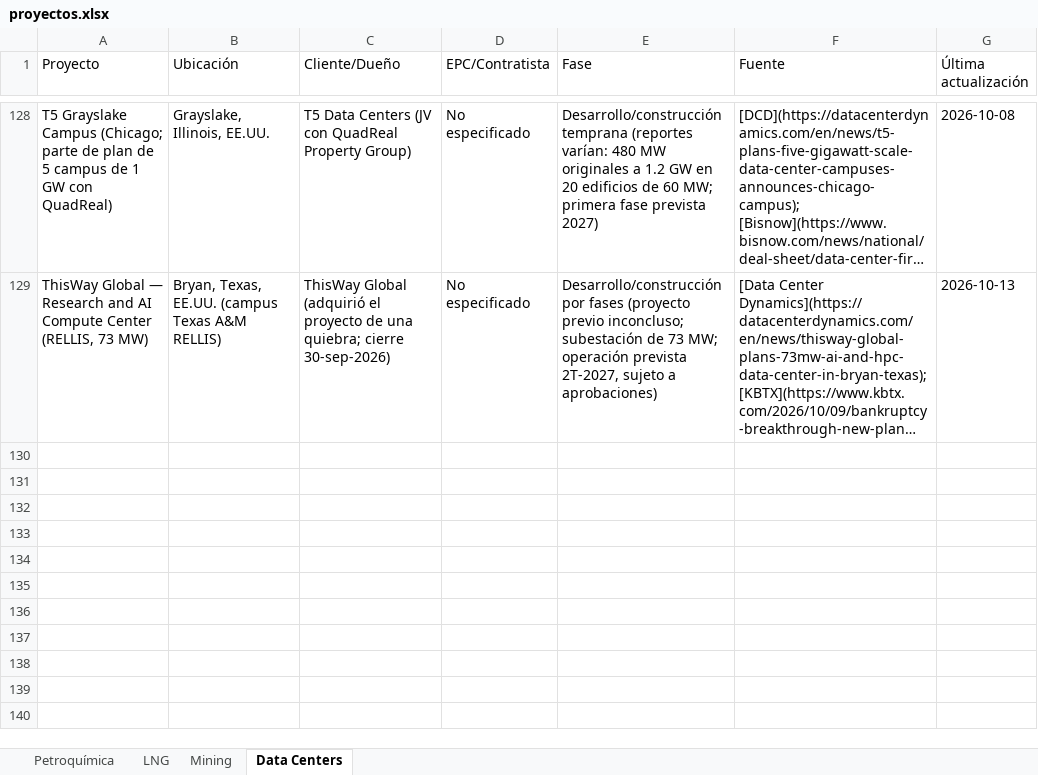
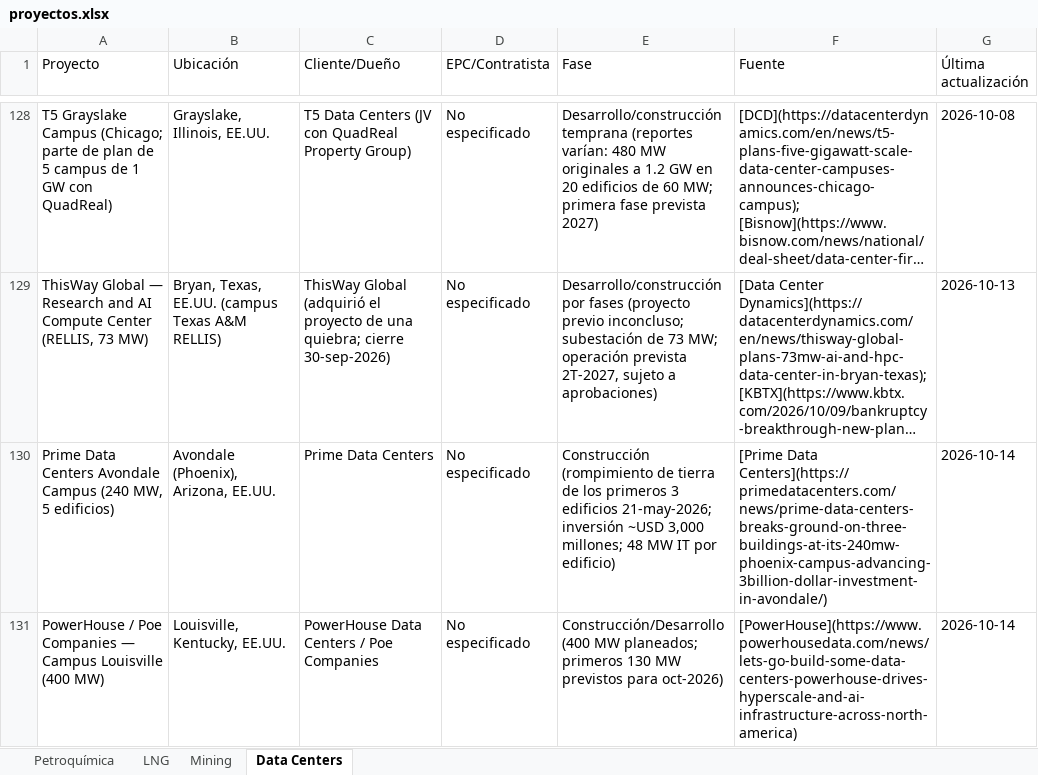
Before and after one commit to ebernalprieto/steelgo-proyectos-tracker, an Excel workbook: proyectos.xlsx, sheet Data Centers, drawn as a sheet; only a part is shown, gaps mark what is left out; long unchanged cells end in …; values as stored, in another font and other column widths than the file's, no borders; the diff names each change by its address in the sheet, - before the commit and + after, or states it on an @@ line.

```diff
--- a/proyectos.xlsx (sheet Data Centers)
+++ b/proyectos.xlsx (sheet Data Centers)
+row 130: Prime Data Centers Avondale Campus (240 MW, 5 edificios) | Avondale (Phoenix), Arizona, EE.UU. | Prime Data Centers | No especificado | Construcción (rompimiento de tierra de los primeros 3 edificios 21-may-2026; inversión ~USD 3,000 millones; 48 MW IT por edificio) | [Prime Data Centers](https://primedatacenters.com/news/prime-data-centers-breaks-ground-on-three-buildings-at-its-240mw-phoenix-campus-advancing-3billion-dollar-investment-in-avondale/) | 2026-10-14
+row 131: PowerHouse / Poe Companies — Campus Louisville (400 MW) | Louisville, Kentucky, EE.UU. | PowerHouse Data Centers / Poe Companies | No especificado | Construcción/Desarrollo (400 MW planeados; primeros 130 MW previstos para oct-2026) | [PowerHouse](https://www.powerhousedata.com/news/lets-go-build-some-data-centers-powerhouse-drives-hyperscale-and-ai-infrastructure-across-north-america) | 2026-10-14
```
Also changed, not shown: 1 other file.
